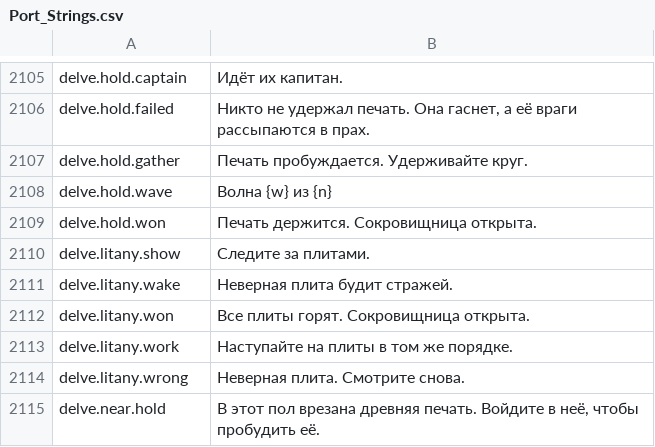
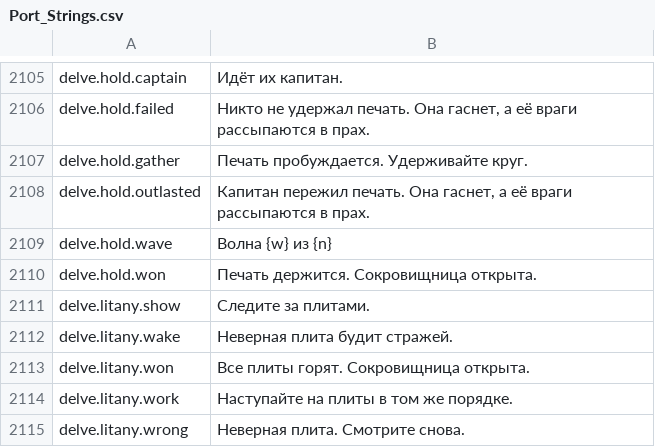
Before and after one commit to Lattymoy/daggerfall-js-source, a CSV file: locales/ru/Port_Strings.csv, drawn as a sheet; only a part is shown, gaps mark what is left out; the shorter side is filled out with more unchanged rows.

```diff
--- a/locales/ru/Port_Strings.csv
+++ b/locales/ru/Port_Strings.csv
@@ -2107,2 +2107,3 @@ delve.hold.failed,"Никто не удержал печать. Она гасн
 delve.hold.gather,"Печать пробуждается. Удерживайте круг."
+delve.hold.outlasted,"Капитан пережил печать. Она гаснет, а её враги рассыпаются в прах."
 delve.hold.wave,"Волна {w} из {n}"
```
Also changed, not shown: locales/bg/Port_Strings.csv, locales/fr/Port_Strings.csv, 41 other files.
